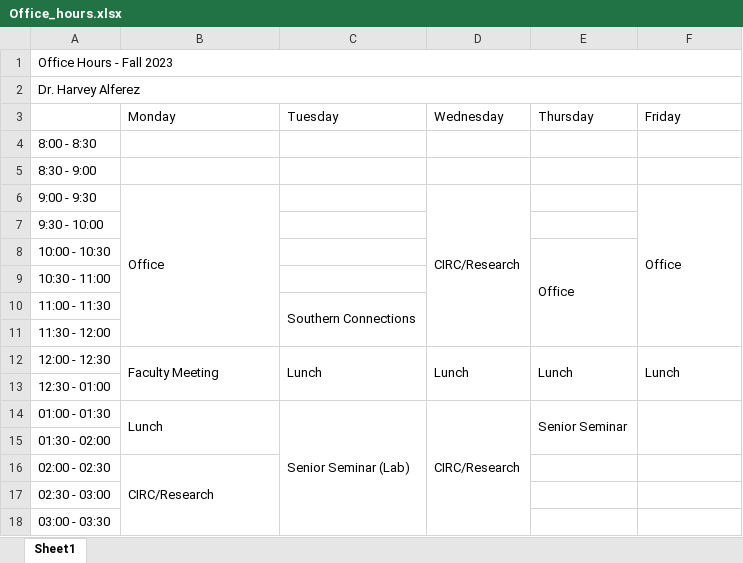
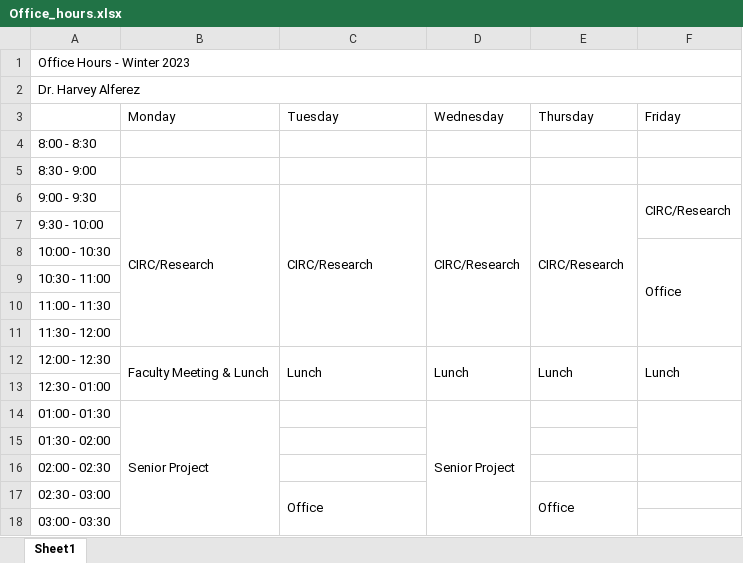
Before and after one commit to harveyalferez/harveyalferez.github.io, an Excel workbook: various/Office_hours.xlsx, sheet Sheet1, drawn as a sheet; only a part is shown; values as stored, in another font and other column widths than the file's, no cell formats; the diff covers the shown part only; the diff names each change by its address in the sheet, - before the commit and + after, or states it on an @@ line.

```diff
--- a/various/Office_hours.xlsx (sheet Sheet1)
+++ b/various/Office_hours.xlsx (sheet Sheet1)
-A1: Office Hours - Fall 2023
+A1: Office Hours - Winter 2023
-B6 (Monday): Office
+B6 (Monday): CIRC/Research
-C6 (Tuesday): (empty)
+C6 (Tuesday): CIRC/Research
+C6:C11 merged
-E6 (Thursday): (empty)
+E6 (Thursday): CIRC/Research
+E6:E11 merged
-F6 (Friday): Office
+F6 (Friday): CIRC/Research
-F6:F11 merged
+F6:F7 merged
-E8 (Thursday): Office
+E8 (Thursday): (empty)
-E8:E11 merged
-F8 (Friday): (empty)
+F8 (Friday): Office
+F8:F11 merged
-C10 (Tuesday): Southern Connections
+C10 (Tuesday): (empty)
-C10:C11 merged
-B12 (Monday): Faculty Meeting
+B12 (Monday): Faculty Meeting & Lunch
-B14 (Monday): Lunch
+B14 (Monday): Senior Project
-B14:B15 merged
+B14:B18 merged
-C14 (Tuesday): Senior Seminar (Lab)
+C14 (Tuesday): (empty)
-C14:C18 merged
-D14 (Wednesday): CIRC/Research
+D14 (Wednesday): Senior Project
-D14:D21 merged
+D14:D18 merged
-E14 (Thursday): Senior Seminar
+E14 (Thursday): (empty)
-E14:E15 merged
-B16 (Monday): CIRC/Research
+B16 (Monday): (empty)
-B16:B21 merged
-C17 (Tuesday): (empty)
+C17 (Tuesday): Office
+C17:C20 merged
-E17 (Thursday): (empty)
+E17 (Thursday): Office
+E17:E20 merged
```
Also changed, not shown: 6 edited cells and merged cells elsewhere in this sheet, cell formats, 1 other file.
